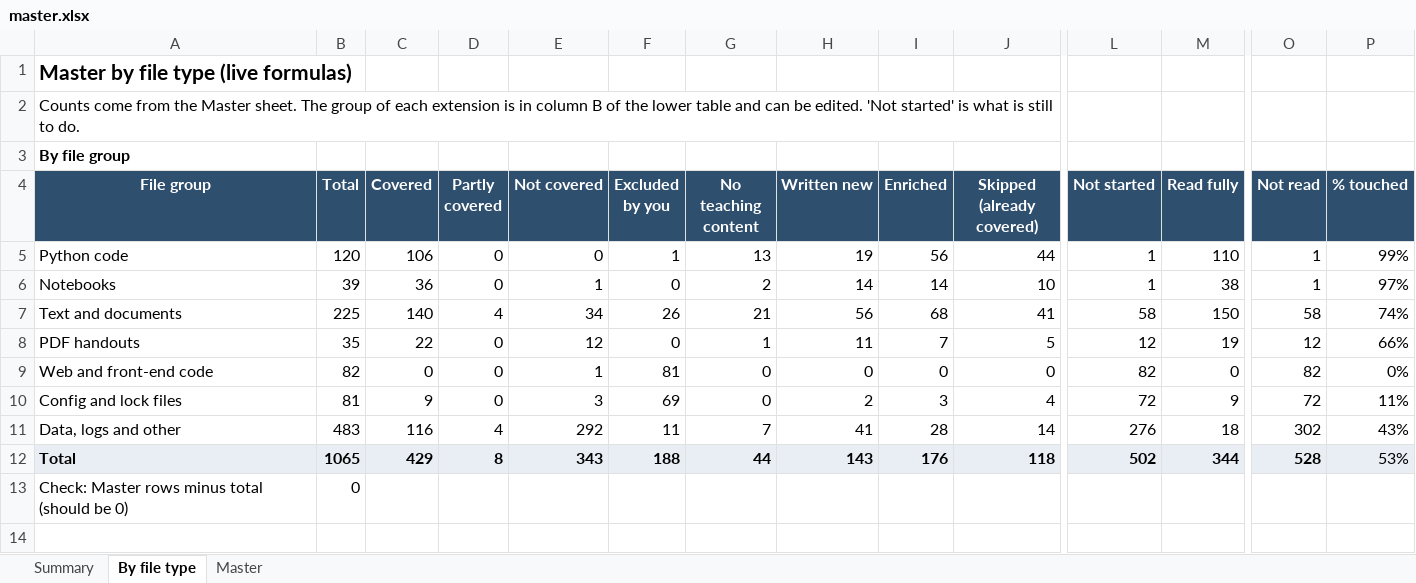
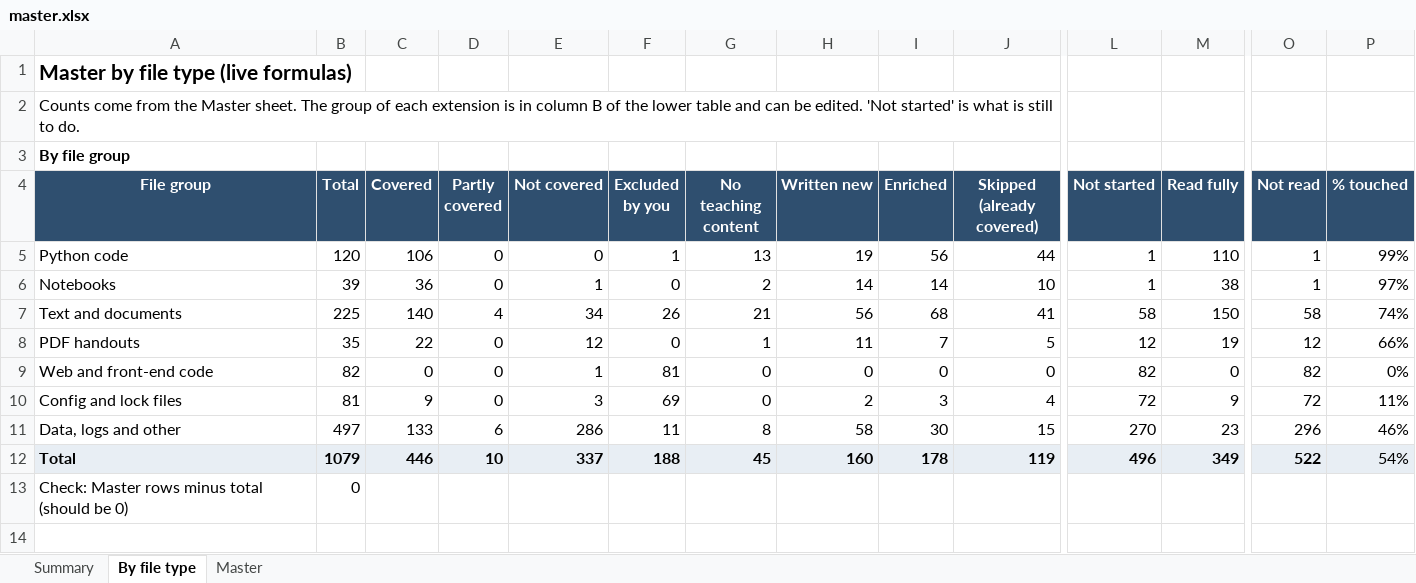
Before and after one commit to kiaanwankhede/MyNotes, an Excel workbook: master/master.xlsx, sheet By file type, drawn as a sheet; only a part is shown, gaps mark what is left out; values as stored, in another font and other column widths than the file's, no borders; the diff covers the shown part only; the diff names each change by its address in the sheet, - before the commit and + after, or states it on an @@ line.

```diff
--- a/master/master.xlsx (sheet By file type)
+++ b/master/master.xlsx (sheet By file type)
-B11 (Total): 483
+B11 (Total): 497
-C11 (Covered): 116
+C11 (Covered): 133
-D11 (Partly covered): 4
+D11 (Partly covered): 6
-E11 (Not covered): 292
+E11 (Not covered): 286
-G11 (No teaching content): 7
+G11 (No teaching content): 8
-H11 (Written new): 41
+H11 (Written new): 58
-I11 (Enriched): 28
+I11 (Enriched): 30
-J11 (Skipped (already covered)): 14
+J11 (Skipped (already covered)): 15
-L11 (Not started): 276
+L11 (Not started): 270
-M11 (Read fully): 18
+M11 (Read fully): 23
-O11 (Not read): 302
+O11 (Not read): 296
-P11 (% touched): 43%
+P11 (% touched): 46%
-B12 (Total): 1065
+B12 (Total): 1079
-C12 (Covered): 429
+C12 (Covered): 446
-D12 (Partly covered): 8
+D12 (Partly covered): 10
-E12 (Not covered): 343
+E12 (Not covered): 337
-G12 (No teaching content): 44
+G12 (No teaching content): 45
-H12 (Written new): 143
+H12 (Written new): 160
-I12 (Enriched): 176
+I12 (Enriched): 178
-J12 (Skipped (already covered)): 118
+J12 (Skipped (already covered)): 119
-L12 (Not started): 502
+L12 (Not started): 496
-M12 (Read fully): 344
+M12 (Read fully): 349
-O12 (Not read): 528
+O12 (Not read): 522
-P12 (% touched): 53%
+P12 (% touched): 54%
```
Also changed, not shown: 24 edited cells elsewhere in this sheet, sheet Master, sheet Summary, 13 other files.
